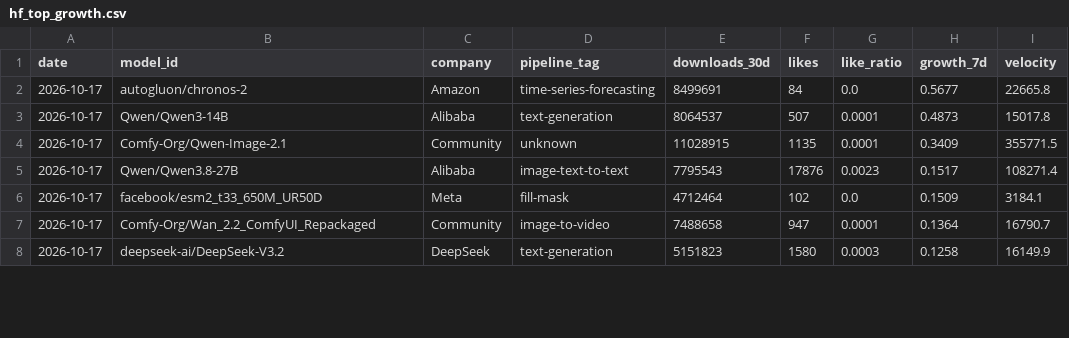
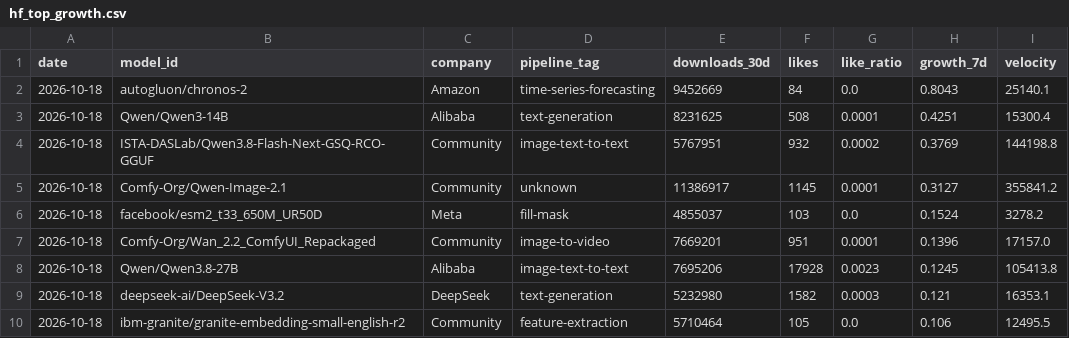
Before and after one commit to AlexLS8888/AI-Dashboard-public, a CSV file: dashboard/data/hf_top_growth.csv, drawn as a sheet; only a part is shown; the diff covers the shown part only.

```diff
--- a/dashboard/data/hf_top_growth.csv
+++ b/dashboard/data/hf_top_growth.csv
@@ -1,8 +1,10 @@
 date,model_id,company,pipeline_tag,downloads_30d,likes,like_ratio,growth_7d,velocity
-2026-10-17,autogluon/chronos-2,Amazon,time-series-forecasting,8499691,84,0.0,0.5677,22665.8
-2026-10-17,Qwen/Qwen3-14B,Alibaba,text-generation,8064537,507,0.0001,0.4873,15017.8
-2026-10-17,Comfy-Org/Qwen-Image-2.1,Community,unknown,11028915,1135,0.0001,0.3409,355771.5
-2026-10-17,Qwen/Qwen3.8-27B,Alibaba,image-text-to-text,7795543,17876,0.0023,0.1517,108271.4
-2026-10-17,facebook/esm2_t33_650M_UR50D,Meta,fill-mask,4712464,102,0.0,0.1509,3184.1
-2026-10-17,Comfy-Org/Wan_2.2_ComfyUI_Repackaged,Community,image-to-video,7488658,947,0.0001,0.1364,16790.7
-2026-10-17,deepseek-ai/DeepSeek-V3.2,DeepSeek,text-generation,5151823,1580,0.0003,0.1258,16149.9
+2026-10-18,autogluon/chronos-2,Amazon,time-series-forecasting,9452669,84,0.0,0.8043,25140.1
+2026-10-18,Qwen/Qwen3-14B,Alibaba,text-generation,8231625,508,0.0001,0.4251,15300.4
+2026-10-18,ISTA-DASLab/Qwen3.8-Flash-Next-GSQ-RCO-GGUF,Community,image-text-to-text,5767951,932,0.0002,0.3769,144198.8
+2026-10-18,Comfy-Org/Qwen-Image-2.1,Community,unknown,11386917,1145,0.0001,0.3127,355841.2
+2026-10-18,facebook/esm2_t33_650M_UR50D,Meta,fill-mask,4855037,103,0.0,0.1524,3278.2
+2026-10-18,Comfy-Org/Wan_2.2_ComfyUI_Repackaged,Community,image-to-video,7669201,951,0.0001,0.1396,17157.0
+2026-10-18,Qwen/Qwen3.8-27B,Alibaba,image-text-to-text,7695206,17928,0.0023,0.1245,105413.8
+2026-10-18,deepseek-ai/DeepSeek-V3.2,DeepSeek,text-generation,5232980,1582,0.0003,0.121,16353.1
+2026-10-18,ibm-granite/granite-embedding-small-english-r2,Community,feature-extraction,5710464,105,0.0,0.106,12495.5
```
Also changed, not shown: 3 added rows, 5 removed rows and 35 edited cells elsewhere in this file, dashboard/data/hf_company_share.csv, dashboard/data/hf_models_latest.csv, 3 other files.
